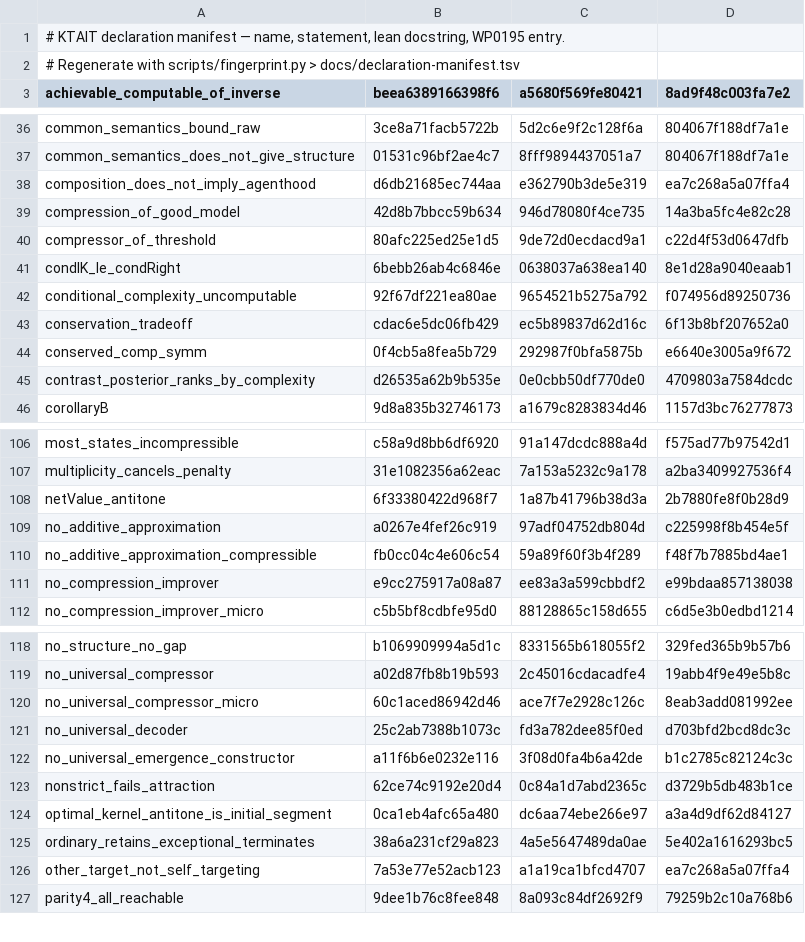
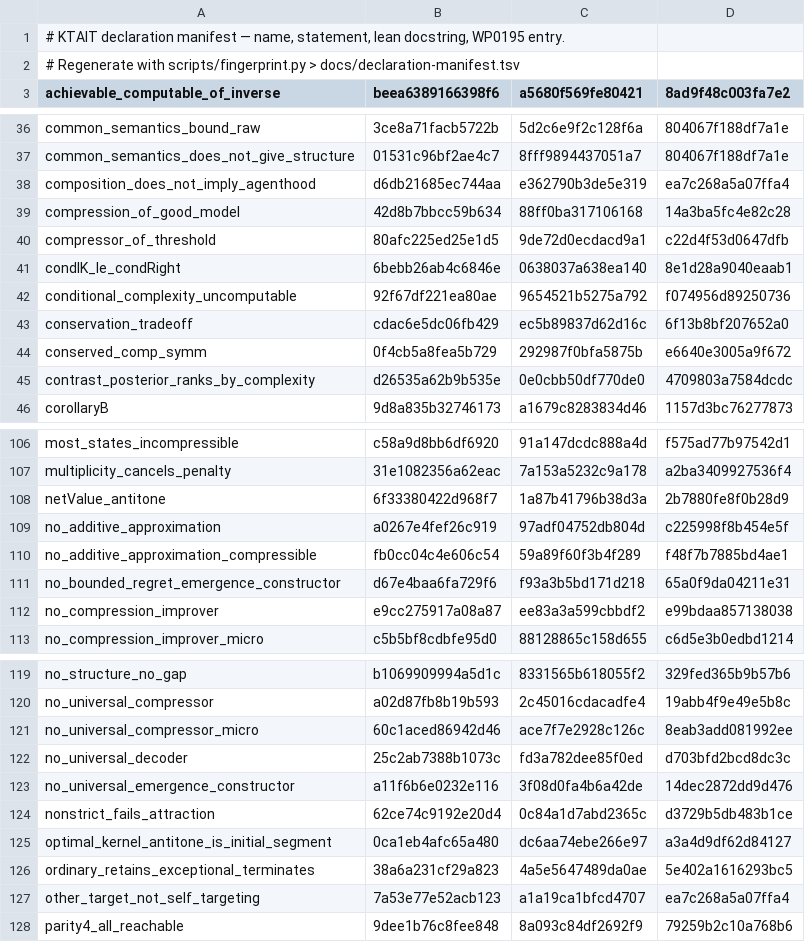
Before and after one commit to giulioruffini/KTAIT, a TSV file: docs/declaration-manifest.tsv, drawn as a sheet; only a part is shown, gaps mark what is left out.

```diff
--- a/docs/declaration-manifest.tsv
+++ b/docs/declaration-manifest.tsv
@@ -38,3 +38,3 @@ common_semantics_does_not_give_structure	01531c96bf2ae4c7	8fff9894437051a7	80406
 composition_does_not_imply_agenthood	d6db21685ec744aa	e362790b3de5e319	ea7c268a5a07ffa4
-compression_of_good_model	42d8b7bbcc59b634	946d78080f4ce735	14a3ba5fc4e82c28
+compression_of_good_model	42d8b7bbcc59b634	88ff0ba317106168	14a3ba5fc4e82c28
 compressor_of_threshold	80afc225ed25e1d5	9de72d0ecdacd9a1	c22d4f53d0647dfb
@@ -110,2 +110,3 @@ no_additive_approximation	a0267e4fef26c919	97adf04752db804d	c225998f8b454e5f
 no_additive_approximation_compressible	fb0cc04c4e606c54	59a89f60f3b4f289	f48f7b7885bd4ae1
+no_bounded_regret_emergence_constructor	d67e4baa6fa729f6	f93a3b5bd171d218	65a0f9da04211e31
 no_compression_improver	e9cc275917a08a87	ee83a3a599cbbdf2	e99bdaa857138038
@@ -121,3 +122,3 @@ no_universal_compressor_micro	60c1aced86942d46	ace7f7e2928c126c	8eab3add081992ee
 no_universal_decoder	25c2ab7388b1073c	fd3a782dee85f0ed	d703bfd2bcd8dc3c
-no_universal_emergence_constructor	a11f6b6e0232e116	3f08d0fa4b6a42de	b1c2785c82124c3c
+no_universal_emergence_constructor	a11f6b6e0232e116	3f08d0fa4b6a42de	14dec2872dd9d476
 nonstrict_fails_attraction	62ce74c9192e20d4	0c84a1d7abd2365c	d3729b5db483b1ce
```
Also changed, not shown: 2 other files.
